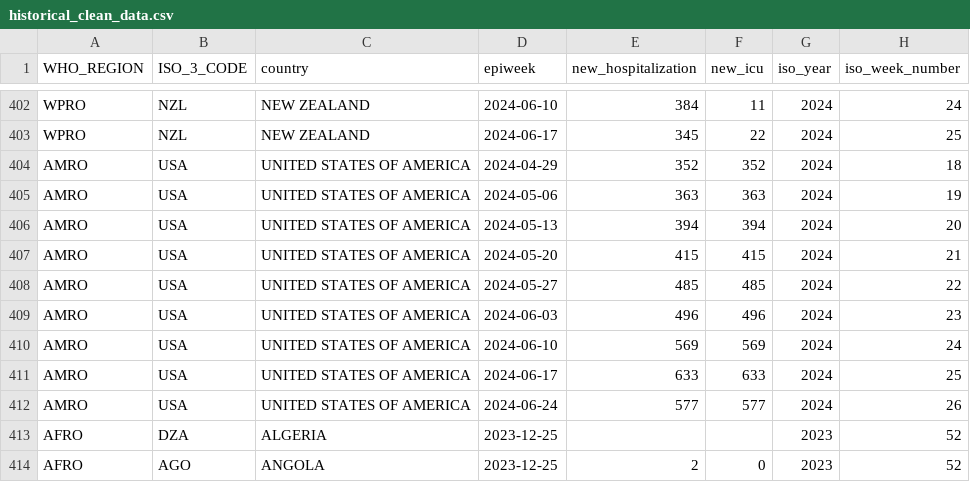
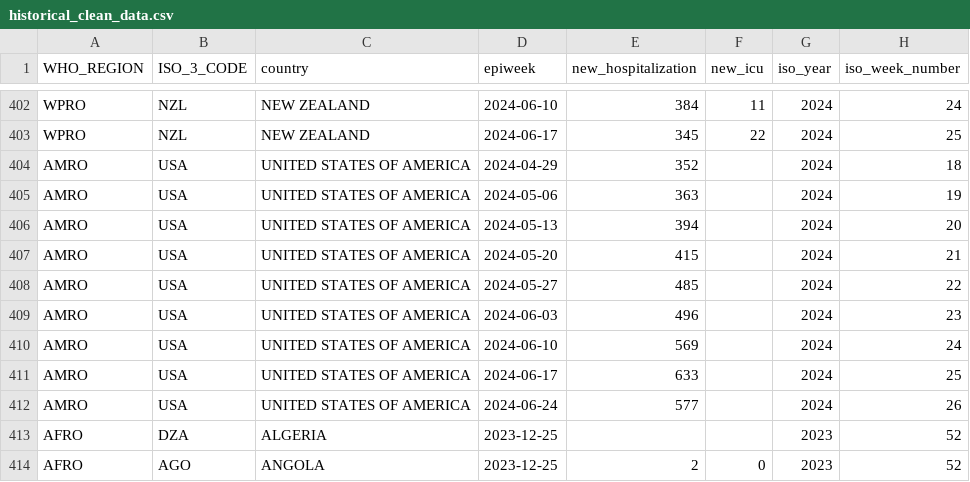
Before and after one commit to whocov/csv_weekly_hosp_icu, a CSV file: data/clean/historical_clean_data.csv, drawn as a sheet; only a part is shown, gaps mark what is left out.

Commit message:
USA hosp

```diff
--- a/data/clean/historical_clean_data.csv
+++ b/data/clean/historical_clean_data.csv
@@ -403,11 +403,11 @@ WPRO,NZL,NEW ZEALAND,2024-06-10,384,11,2024,24
 WPRO,NZL,NEW ZEALAND,2024-06-17,345,22,2024,25
-AMRO,USA,UNITED STATES OF AMERICA,2024-04-29,352,352,2024,18
-AMRO,USA,UNITED STATES OF AMERICA,2024-05-06,363,363,2024,19
-AMRO,USA,UNITED STATES OF AMERICA,2024-05-13,394,394,2024,20
-AMRO,USA,UNITED STATES OF AMERICA,2024-05-20,415,415,2024,21
-AMRO,USA,UNITED STATES OF AMERICA,2024-05-27,485,485,2024,22
-AMRO,USA,UNITED STATES OF AMERICA,2024-06-03,496,496,2024,23
-AMRO,USA,UNITED STATES OF AMERICA,2024-06-10,569,569,2024,24
-AMRO,USA,UNITED STATES OF AMERICA,2024-06-17,633,633,2024,25
-AMRO,USA,UNITED STATES OF AMERICA,2024-06-24,577,577,2024,26
+AMRO,USA,UNITED STATES OF AMERICA,2024-04-29,352,,2024,18
+AMRO,USA,UNITED STATES OF AMERICA,2024-05-06,363,,2024,19
+AMRO,USA,UNITED STATES OF AMERICA,2024-05-13,394,,2024,20
+AMRO,USA,UNITED STATES OF AMERICA,2024-05-20,415,,2024,21
+AMRO,USA,UNITED STATES OF AMERICA,2024-05-27,485,,2024,22
+AMRO,USA,UNITED STATES OF AMERICA,2024-06-03,496,,2024,23
+AMRO,USA,UNITED STATES OF AMERICA,2024-06-10,569,,2024,24
+AMRO,USA,UNITED STATES OF AMERICA,2024-06-17,633,,2024,25
+AMRO,USA,UNITED STATES OF AMERICA,2024-06-24,577,,2024,26
 AFRO,DZA,ALGERIA,2023-12-25,,,2023,52
```
